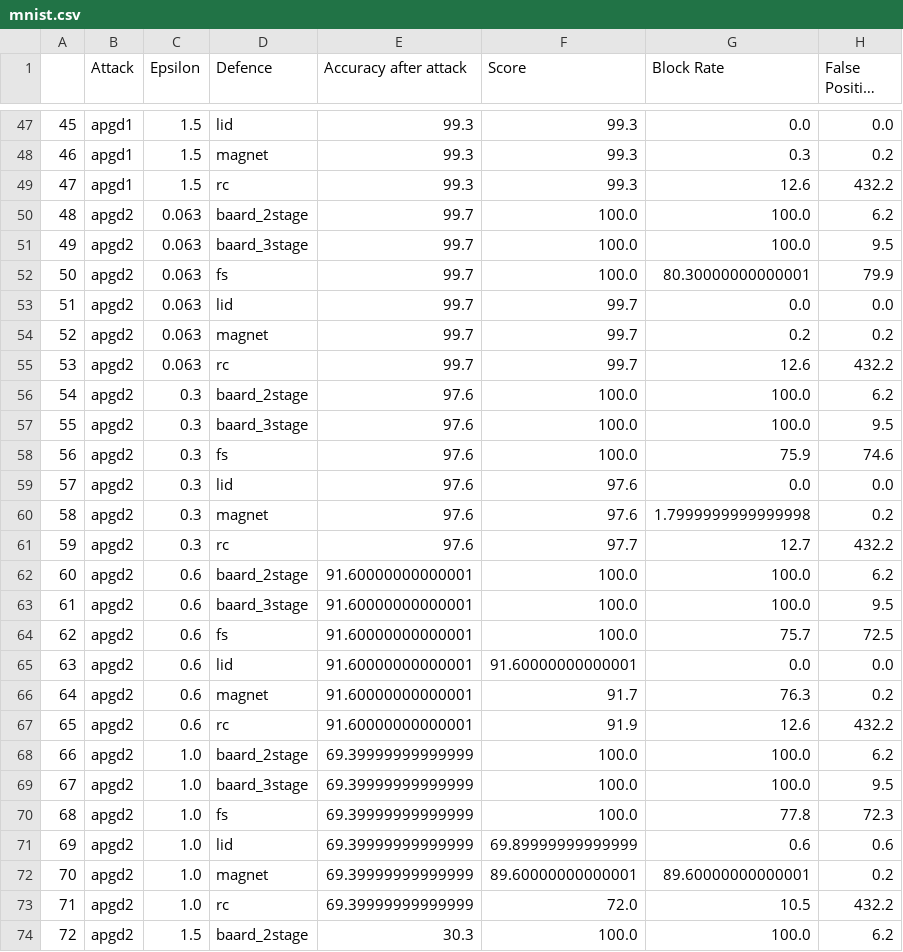
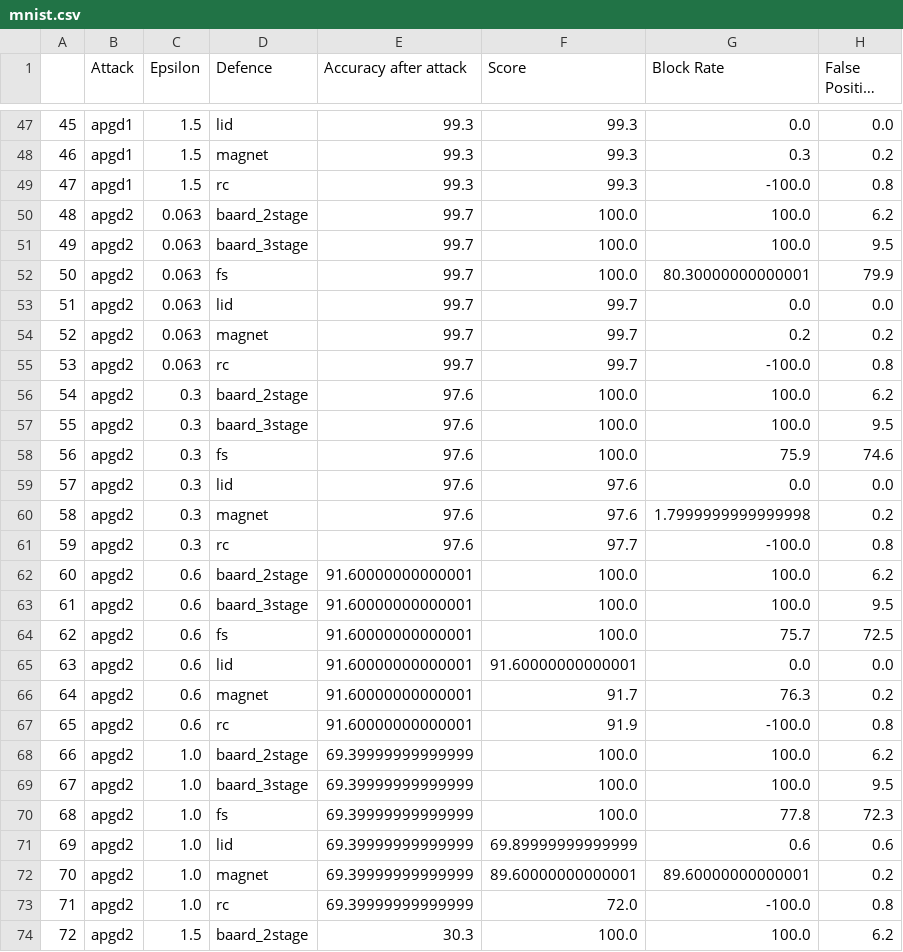
Before and after one commit to changx03/baard_exp2, a CSV file: csv/mnist.csv, drawn as a sheet; only a part is shown, gaps mark what is left out; long unchanged cells end in …; the diff covers the shown part only.

```diff
--- a/csv/mnist.csv
+++ b/csv/mnist.csv
@@ -48,3 +48,3 @@
 46,apgd1,1.5,magnet,99.3,99.3,0.3,0.2
-47,apgd1,1.5,rc,99.3,99.3,12.6,432.2
+47,apgd1,1.5,rc,99.3,99.3,-100.0,0.8
 48,apgd2,0.063,baard_2stage,99.7,100.0,100.0,6.2
@@ -54,3 +54,3 @@
 52,apgd2,0.063,magnet,99.7,99.7,0.2,0.2
-53,apgd2,0.063,rc,99.7,99.7,12.6,432.2
+53,apgd2,0.063,rc,99.7,99.7,-100.0,0.8
 54,apgd2,0.3,baard_2stage,97.6,100.0,100.0,6.2
@@ -60,3 +60,3 @@
 58,apgd2,0.3,magnet,97.6,97.6,1.7999999999999998,0.2
-59,apgd2,0.3,rc,97.6,97.7,12.7,432.2
+59,apgd2,0.3,rc,97.6,97.7,-100.0,0.8
 60,apgd2,0.6,baard_2stage,91.60000000000001,100.0,100.0,6.2
@@ -66,3 +66,3 @@
 64,apgd2,0.6,magnet,91.60000000000001,91.7,76.3,0.2
-65,apgd2,0.6,rc,91.60000000000001,91.9,12.6,432.2
+65,apgd2,0.6,rc,91.60000000000001,91.9,-100.0,0.8
 66,apgd2,1.0,baard_2stage,69.39999999999999,100.0,100.0,6.2
@@ -72,3 +72,3 @@
 70,apgd2,1.0,magnet,69.39999999999999,89.60000000000001,89.60000000000001,0.2
-71,apgd2,1.0,rc,69.39999999999999,72.0,10.5,432.2
+71,apgd2,1.0,rc,69.39999999999999,72.0,-100.0,0.8
 72,apgd2,1.5,baard_2stage,30.3,100.0,100.0,6.2
```
Also changed, not shown: 58 edited cells elsewhere in this file, 1 other file.
